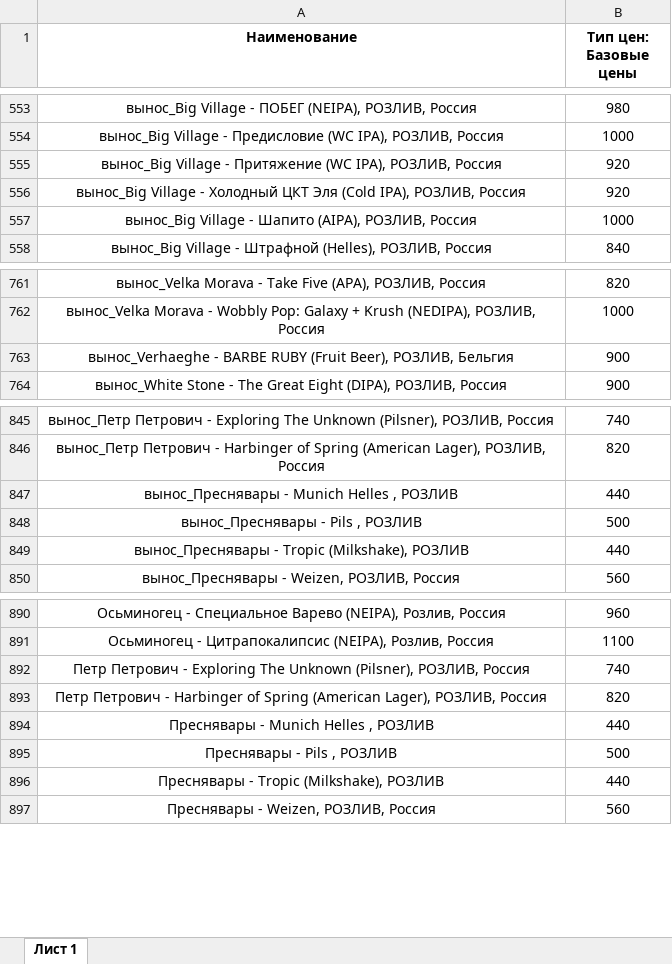
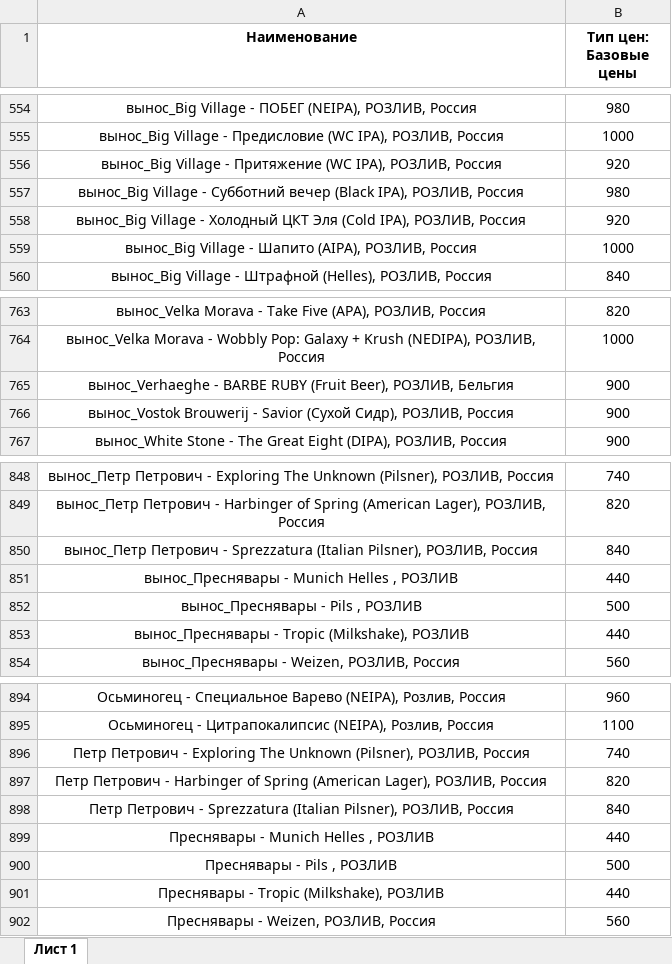
Before and after one commit to Saturnych/ohmybeer.ru, an Excel workbook: src/data/rozliv.xlsx, sheet Лист 1, drawn as a sheet; only a part is shown, gaps mark what is left out; values as stored, in another font and other column widths than the file's, no borders; the diff covers the shown part only; the diff names each change by its address in the sheet, - before the commit and + after, or states it on an @@ line.

```diff
--- a/src/data/rozliv.xlsx (sheet Лист 1)
+++ b/src/data/rozliv.xlsx (sheet Лист 1)
+row 557: вынос_Big Village - Субботний вечер (Black IPA), РОЗЛИВ, Россия | 980
+row 766: вынос_Vostok Brouwerij - Savior (Сухой Сидр), РОЗЛИВ, Россия | 900
+row 850: вынос_Петр Петрович - Sprezzatura (Italian Pilsner), РОЗЛИВ, Россия | 840
+row 898: Петр Петрович - Sprezzatura (Italian Pilsner), РОЗЛИВ, Россия | 840
```
Also changed, not shown: 4 added rows and 3 removed rows elsewhere in this sheet, 2 other files.
